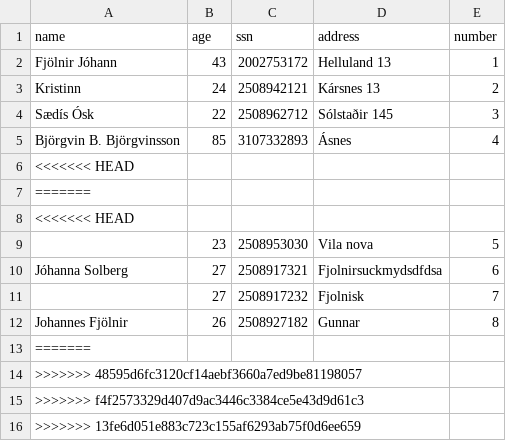
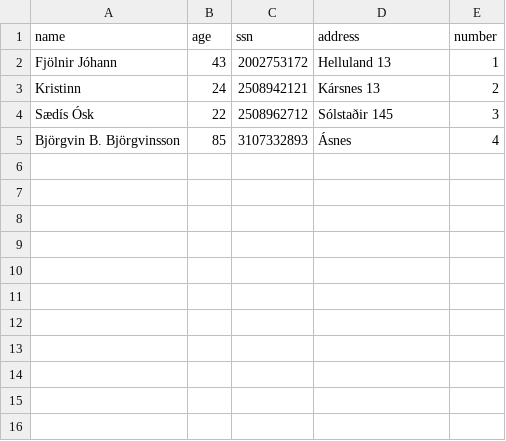
Before and after one commit to FridrikOG/projectpylon, a CSV file: data/customers.csv, drawn as a sheet; the diff names each change by its address in the sheet, - before the commit and + after, or states it on an @@ line.

```diff
--- a/data/customers.csv
+++ b/data/customers.csv
-row 6: <<<<<<< HEAD
-row 7: =======
-row 8: <<<<<<< HEAD
-row 9:  | 23 | 2508953030 | Vila nova | 5
-row 10: Jóhanna Solberg | 27 | 2508917321 | Fjolnirsuckmydsdfdsa | 6
-row 11:  | 27 | 2508917232 | Fjolnisk | 7
-row 12: Johannes Fjölnir | 26 | 2508927182 | Gunnar | 8
-row 13: =======
-row 14: >>>>>>> 48595d6fc3120cf14aebf3660a7ed9be81198057
-row 15: >>>>>>> f4f2573329d407d9ac3446c3384ce5e43d9d61c3
-row 16: >>>>>>> 13fe6d051e883c723c155af6293ab75f0d6ee659
```
Also changed, not shown: 2 other files.
